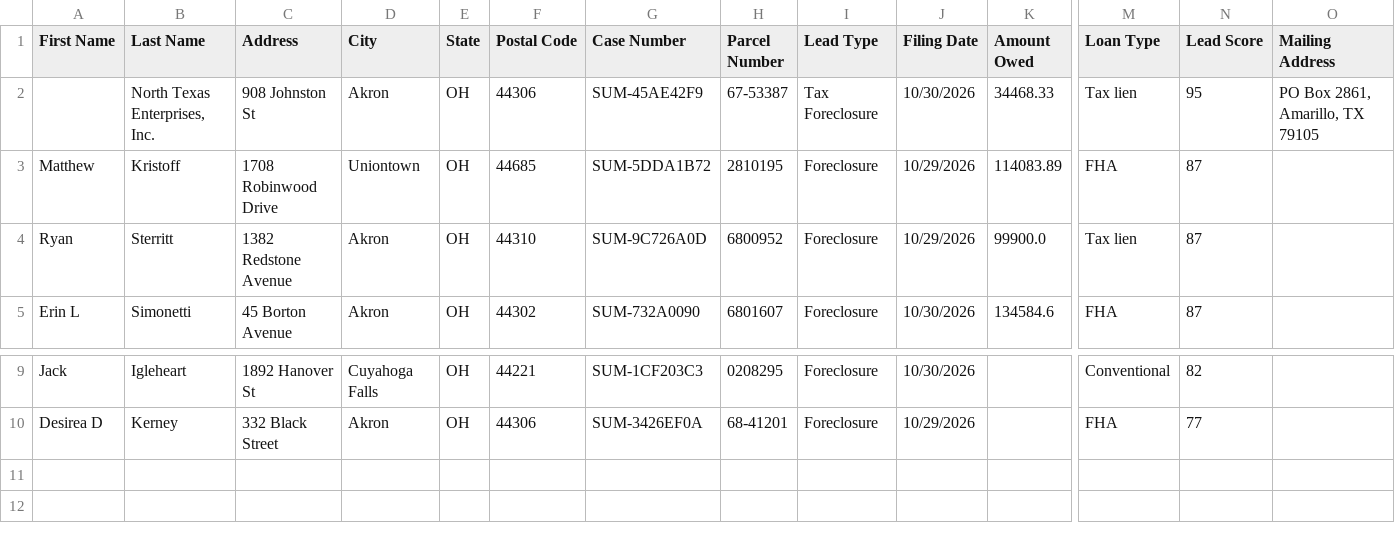
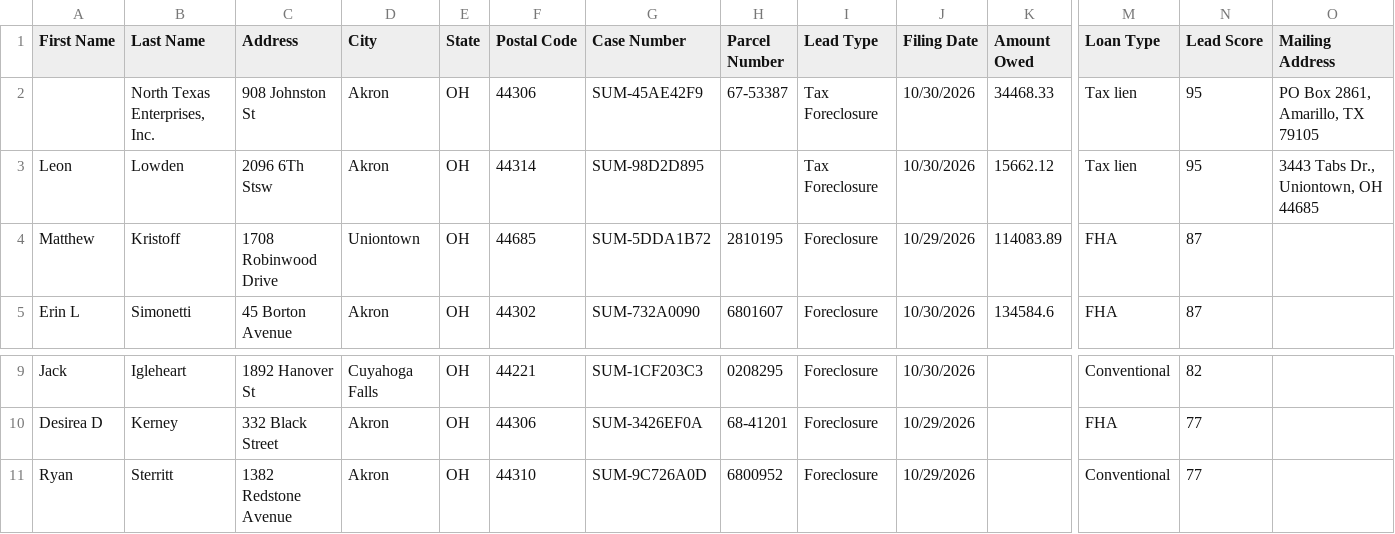
Before and after one commit to mauricewilli572000-cloud/summit-county-leads, a CSV file: dashboard/summit_ghl_export.csv, drawn as a sheet; only a part is shown, gaps mark what is left out; removed rows and columns are numbered as before the commit, all else as after; rows hold the shown columns only; the diff names each change by its address in the sheet, - before the commit and + after, or states it on an @@ line.

```diff
--- a/dashboard/summit_ghl_export.csv
+++ b/dashboard/summit_ghl_export.csv
+row 3: Leon | Lowden | 2096 6Th Stsw | Akron | OH | 44314 | SUM-98D2D895 |  | Tax Foreclosure | 10/30/2026 | 15662.12 | Tax lien | 95 | 3443 Tabs Dr., Uniontown, OH 44685
-row 4: Ryan | Sterritt | 1382 Redstone Avenue | Akron | OH | 44310 | SUM-9C726A0D | 6800952 | Foreclosure | 10/29/2026 | 99900.0 | Tax lien | 87
+row 11: Ryan | Sterritt | 1382 Redstone Avenue | Akron | OH | 44310 | SUM-9C726A0D | 6800952 | Foreclosure | 10/29/2026 |  | Conventional | 77
```
Also changed, not shown: 2 other files.
